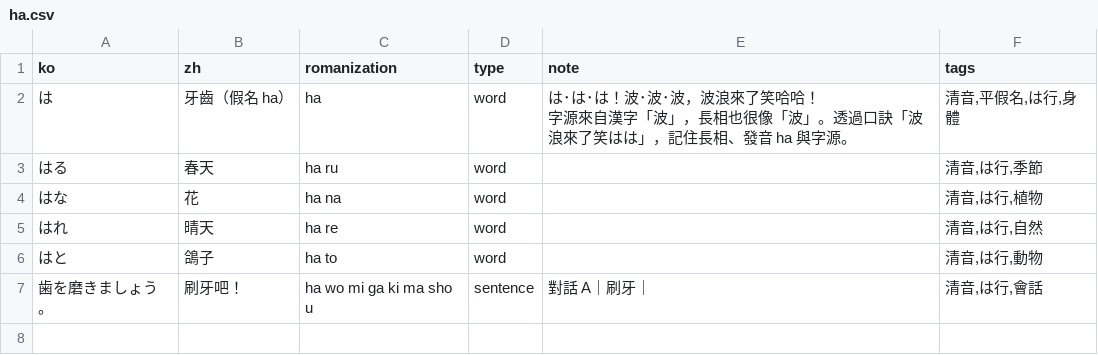
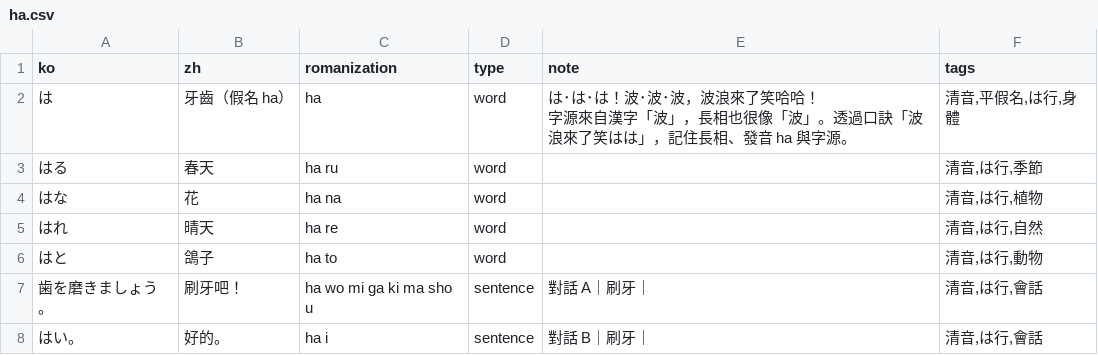
Before and after one commit to kuri0515/lang, a CSV file: japanese/data/kana-01/ha.csv, drawn as a sheet; the diff names each change by its address in the sheet, - before the commit and + after, or states it on an @@ line.

```diff
--- a/japanese/data/kana-01/ha.csv
+++ b/japanese/data/kana-01/ha.csv
+row 8: はい。 | 好的。 | ha i | sentence | 對話 B｜刷牙｜ | 清音,は行,會話
```
Also changed, not shown: japanese/data/kana-01/ka.csv, japanese/data/kana-01/ke.csv, 17 other files.
